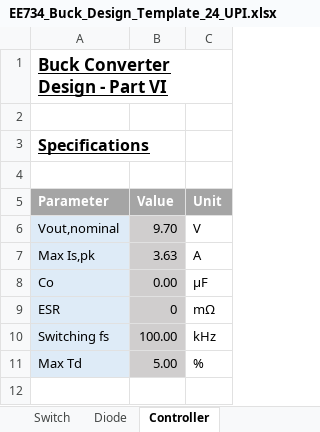
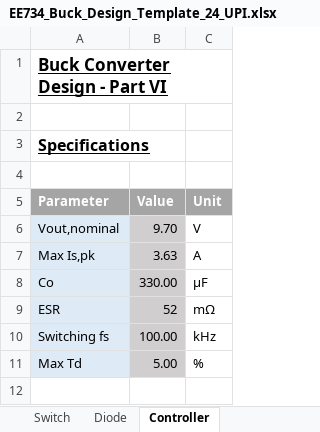
Before and after one commit to vneshikj/Inductive-Drive-RC-Car, an Excel workbook: Implementation/EE734 Design Report Student Package 2024/EE734 Design Report Student Package 2024/Buck/EE734_Buck_Design_Template_24_UPI.xlsx, sheet Controller, drawn as a sheet; only a part is shown; values as stored, in another font and other column widths than the file's, no borders; charts and pictures not drawn; the diff names each change by its address in the sheet, - before the commit and + after, or states it on an @@ line.

```diff
--- a/Implementation/EE734 Design Report Student Package 2024/EE734 Design Report Student Package 2024/Buck/EE734_Buck_Design_Template_24_UPI.xlsx (sheet Controller)
+++ b/Implementation/EE734 Design Report Student Package 2024/EE734 Design Report Student Package 2024/Buck/EE734_Buck_Design_Template_24_UPI.xlsx (sheet Controller)
-B8: 0.00
+B8: 330.00
-B9: 0
+B9: 52
```
Also changed, not shown: sheet Switch, sheet Inductor, sheet Capacitor, 2 other files.
